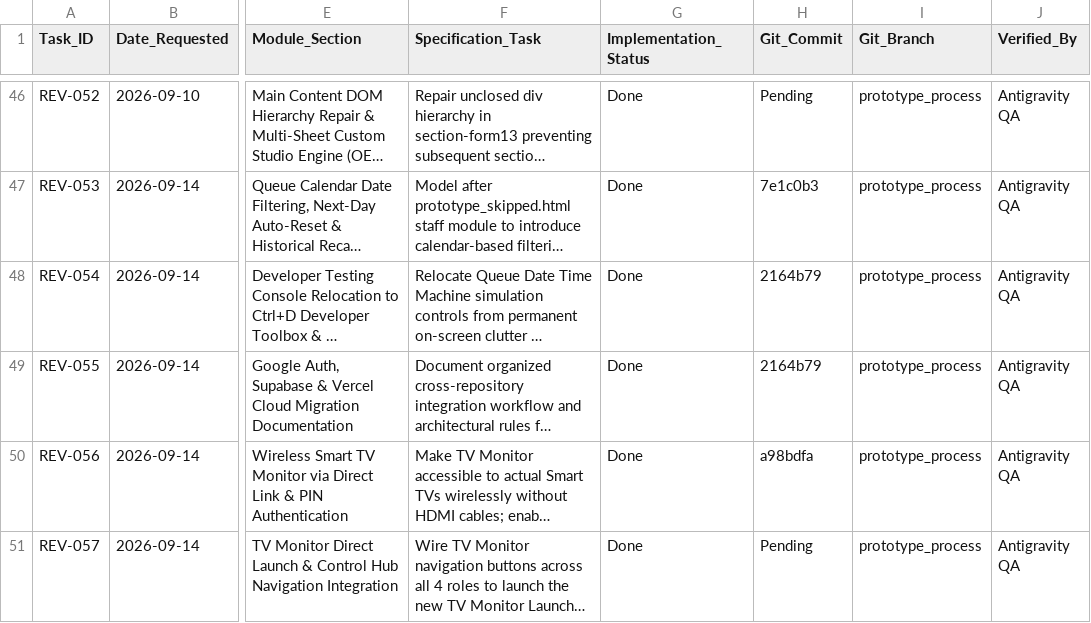
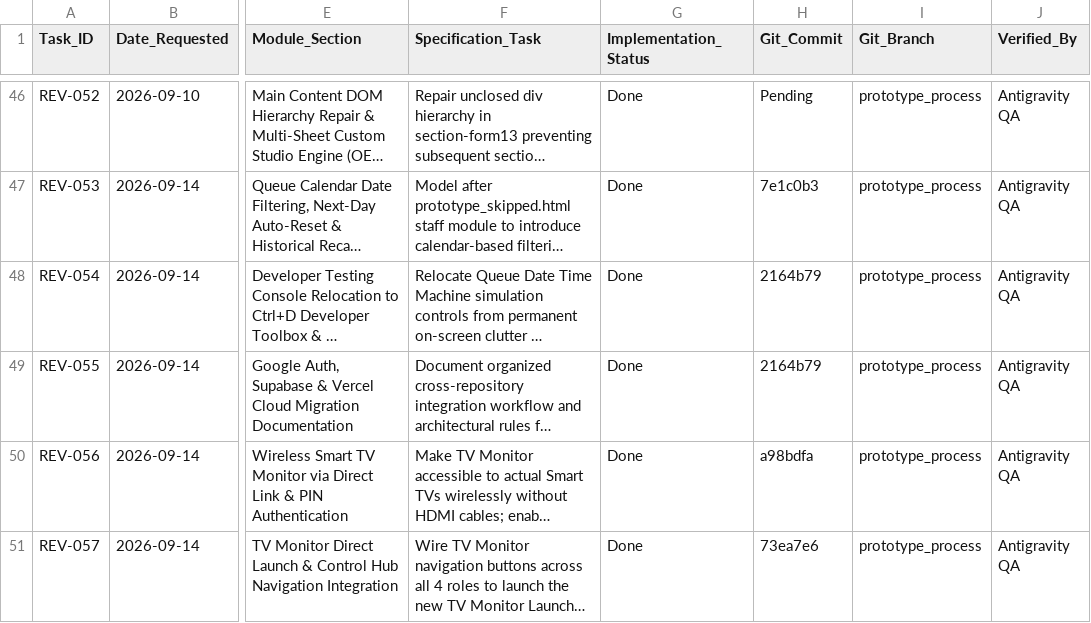
Before and after one commit to Justin-stack101/Hontech_Main_Active_Development_PHP_SQL, a CSV file: Revisions checklist.csv, drawn as a sheet; only a part is shown, gaps mark what is left out; long unchanged cells end in …; the diff names each change by its address in the sheet, - before the commit and + after, or states it on an @@ line.

Commit message:
docs: record commit hash 73ea7e6 for REV-057

```diff
--- a/Revisions checklist.csv
+++ b/Revisions checklist.csv
-H51 (Git_Commit): Pending
+H51 (Git_Commit): 73ea7e6
```
